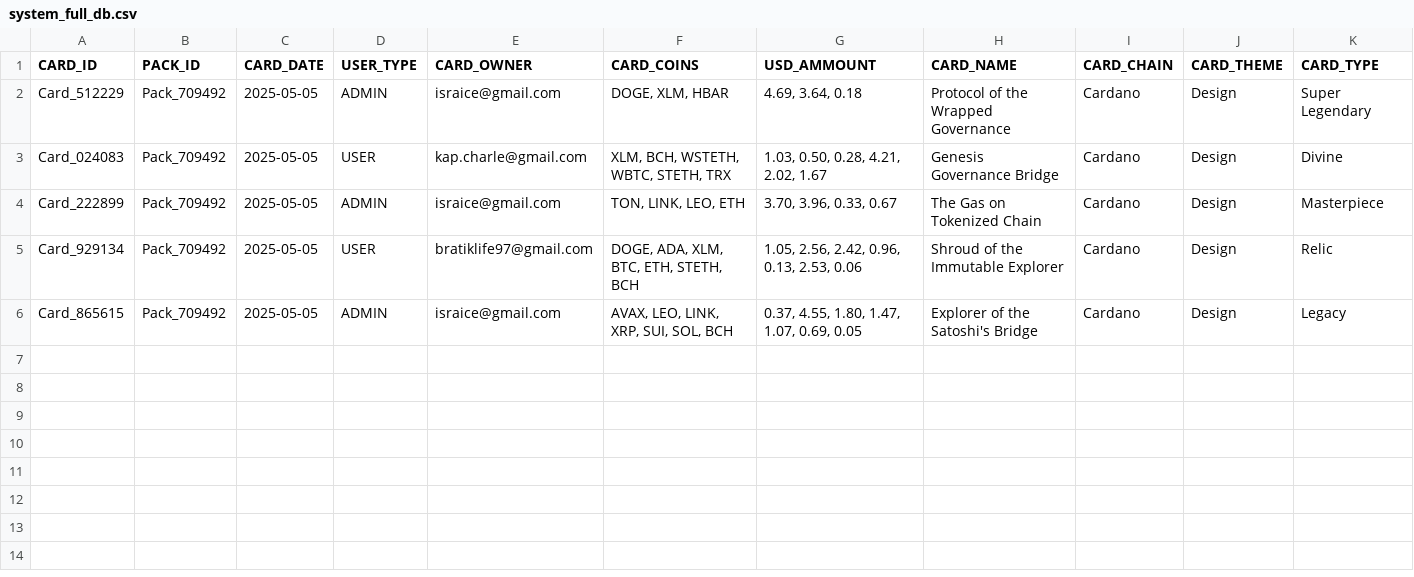
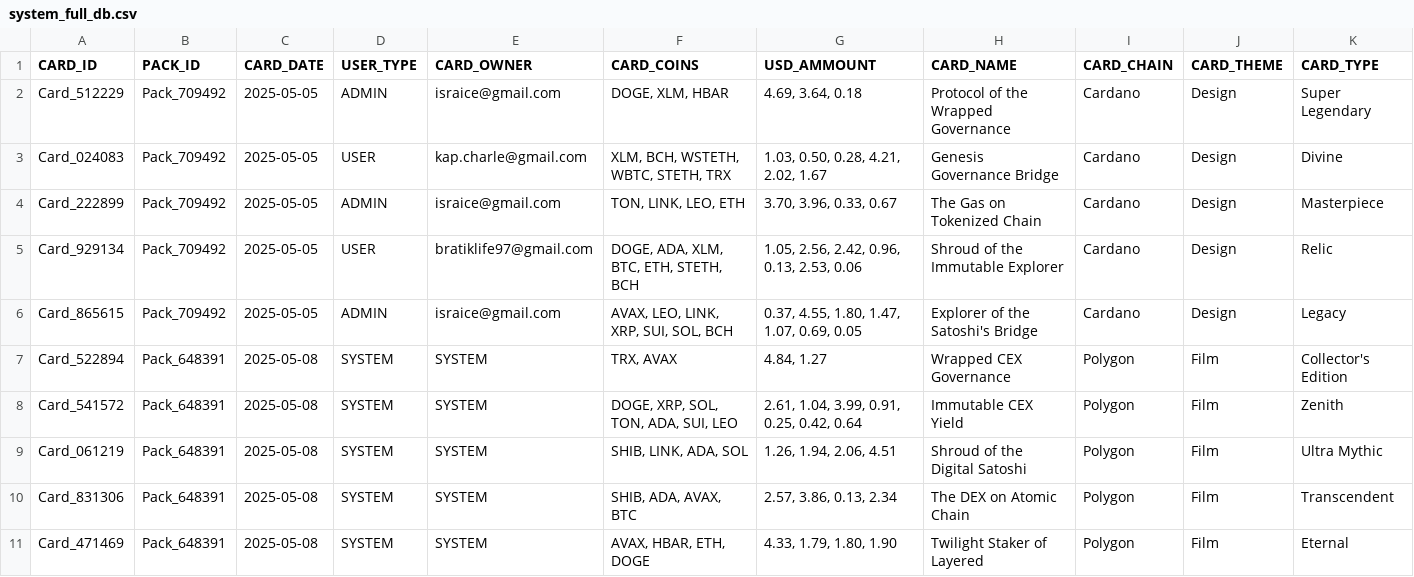
Before and after one commit to israice/flask-cards, a CSV file: core/data/system_full_db.csv, drawn as a sheet; only a part is shown; rows hold the shown columns only; the diff covers the shown part only; the diff names each change by its address in the sheet, - before the commit and + after, or states it on an @@ line.

```diff
--- a/core/data/system_full_db.csv
+++ b/core/data/system_full_db.csv
+row 7: Card_522894 | Pack_648391 | 2025-05-08 | SYSTEM | SYSTEM | TRX, AVAX | 4.84, 1.27 | Wrapped CEX Governance | Polygon | Film | Collector's Edition
+row 8: Card_541572 | Pack_648391 | 2025-05-08 | SYSTEM | SYSTEM | DOGE, XRP, SOL, TON, ADA, SUI, LEO | 2.61, 1.04, 3.99, 0.91, 0.25, 0.42, 0.64 | Immutable CEX Yield | Polygon | Film | Zenith
+row 9: Card_061219 | Pack_648391 | 2025-05-08 | SYSTEM | SYSTEM | SHIB, LINK, ADA, SOL | 1.26, 1.94, 2.06, 4.51 | Shroud of the Digital Satoshi | Polygon | Film | Ultra Mythic
+row 10: Card_831306 | Pack_648391 | 2025-05-08 | SYSTEM | SYSTEM | SHIB, ADA, AVAX, BTC | 2.57, 3.86, 0.13, 2.34 | The DEX on Atomic Chain | Polygon | Film | Transcendent
+row 11: Card_471469 | Pack_648391 | 2025-05-08 | SYSTEM | SYSTEM | AVAX, HBAR, ETH, DOGE | 4.33, 1.79, 1.80, 1.90 | Twilight Staker of Layered | Polygon | Film | Eternal
```
Also changed, not shown: 5 added rows elsewhere in this file, 4 other files.
